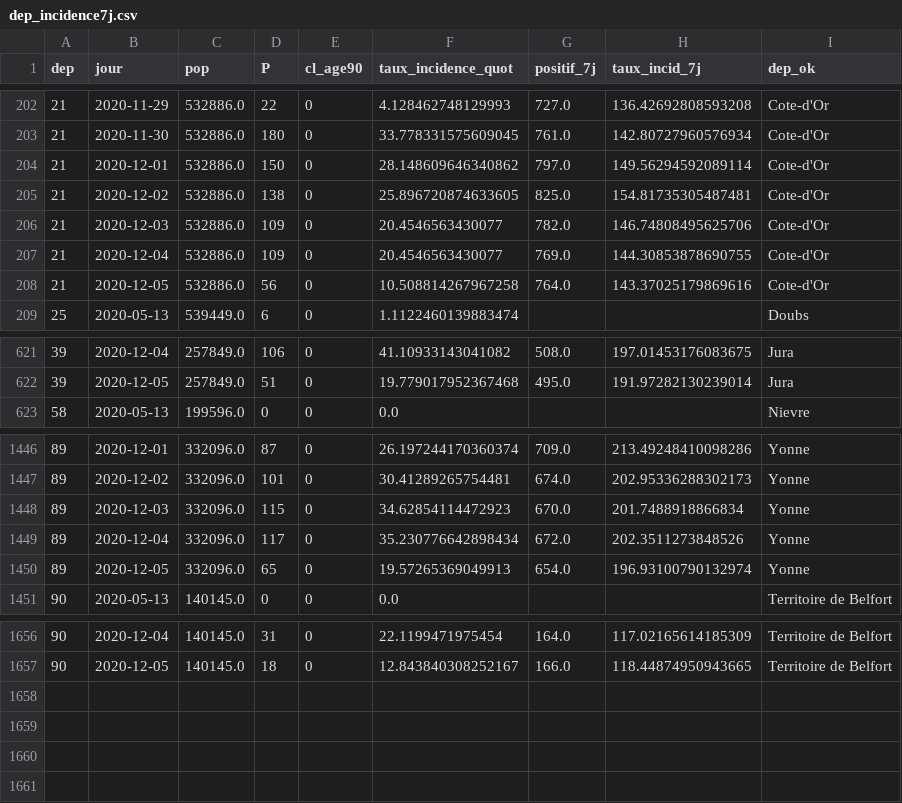
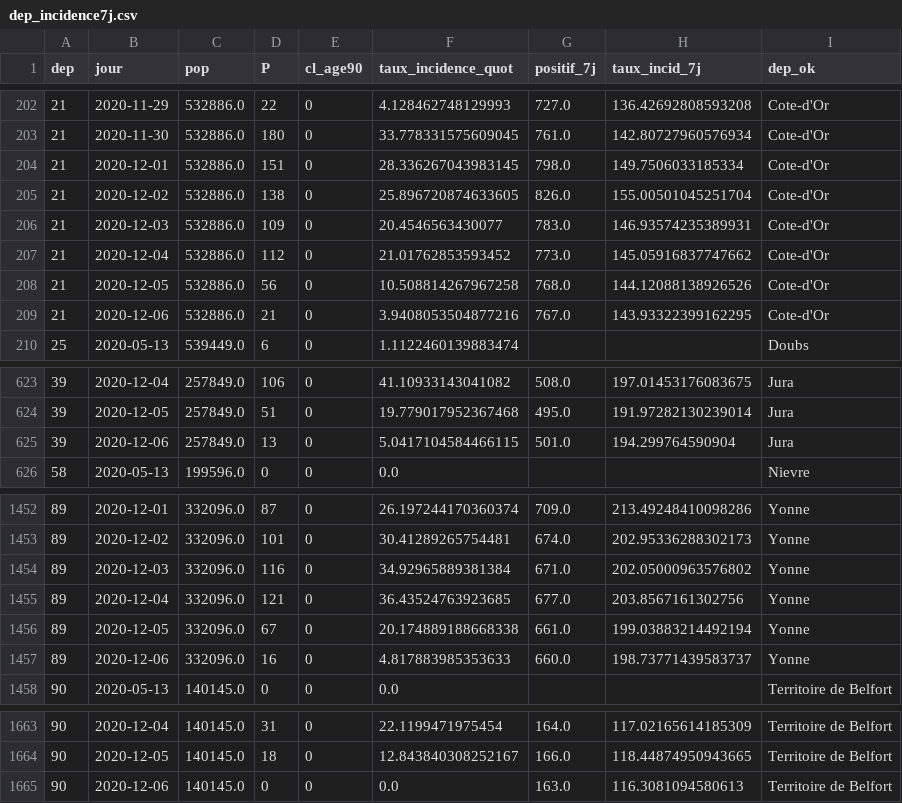
Before and after one commit to mattifaye/covid19bfc, a CSV file: dep_incidence7j.csv, drawn as a sheet; only a part is shown, gaps mark what is left out; the diff covers the shown part only.

```diff
--- a/dep_incidence7j.csv
+++ b/dep_incidence7j.csv
@@ -203,7 +203,8 @@ dep,jour,pop,P,cl_age90,taux_incidence_quot,positif_7j,taux_incid_7j,dep_ok
 21,2020-11-30,532886.0,180,0,33.778331575609045,761.0,142.80727960576934,Cote-d'Or
-21,2020-12-01,532886.0,150,0,28.148609646340862,797.0,149.56294592089114,Cote-d'Or
-21,2020-12-02,532886.0,138,0,25.896720874633605,825.0,154.81735305487481,Cote-d'Or
-21,2020-12-03,532886.0,109,0,20.4546563430077,782.0,146.74808495625706,Cote-d'Or
-21,2020-12-04,532886.0,109,0,20.4546563430077,769.0,144.30853878690755,Cote-d'Or
-21,2020-12-05,532886.0,56,0,10.508814267967258,764.0,143.37025179869616,Cote-d'Or
+21,2020-12-01,532886.0,151,0,28.336267043983145,798.0,149.7506033185334,Cote-d'Or
+21,2020-12-02,532886.0,138,0,25.896720874633605,826.0,155.00501045251704,Cote-d'Or
+21,2020-12-03,532886.0,109,0,20.4546563430077,783.0,146.93574235389931,Cote-d'Or
+21,2020-12-04,532886.0,112,0,21.01762853593452,773.0,145.05916837747662,Cote-d'Or
+21,2020-12-05,532886.0,56,0,10.508814267967258,768.0,144.12088138926526,Cote-d'Or
+21,2020-12-06,532886.0,21,0,3.9408053504877216,767.0,143.93322399162295,Cote-d'Or
 25,2020-05-13,539449.0,6,0,1.1122460139883474,,,Doubs
@@ -622,2 +624,3 @@ dep,jour,pop,P,cl_age90,taux_incidence_quot,positif_7j,taux_incid_7j,dep_ok
 39,2020-12-05,257849.0,51,0,19.779017952367468,495.0,191.97282130239014,Jura
+39,2020-12-06,257849.0,13,0,5.0417104584466115,501.0,194.299764590904,Jura
 58,2020-05-13,199596.0,0,0,0.0,,,Nievre
@@ -1447,5 +1453,6 @@ dep,jour,pop,P,cl_age90,taux_incidence_quot,positif_7j,taux_incid_7j,dep_ok
 89,2020-12-02,332096.0,101,0,30.41289265754481,674.0,202.95336288302173,Yonne
-89,2020-12-03,332096.0,115,0,34.62854114472923,670.0,201.7488918866834,Yonne
-89,2020-12-04,332096.0,117,0,35.230776642898434,672.0,202.3511273848526,Yonne
-89,2020-12-05,332096.0,65,0,19.57265369049913,654.0,196.93100790132974,Yonne
+89,2020-12-03,332096.0,116,0,34.92965889381384,671.0,202.05000963576802,Yonne
+89,2020-12-04,332096.0,121,0,36.43524763923685,677.0,203.8567161302756,Yonne
+89,2020-12-05,332096.0,67,0,20.174889188668338,661.0,199.03883214492194,Yonne
+89,2020-12-06,332096.0,16,0,4.817883985353633,660.0,198.73771439583737,Yonne
 90,2020-05-13,140145.0,0,0,0.0,,,Territoire de Belfort
@@ -1657 +1664,2 @@ dep,jour,pop,P,cl_age90,taux_incidence_quot,positif_7j,taux_incid_7j,dep_ok
 90,2020-12-05,140145.0,18,0,12.843840308252167,166.0,118.44874950943665,Territoire de Belfort
+90,2020-12-06,140145.0,0,0,0.0,163.0,116.3081094580613,Territoire de Belfort
```
Also changed, not shown: 4 added rows and 48 edited cells elsewhere in this file, dep_hospitalisations.csv, dep_incidence7j_accents.csv, 31 other files.
